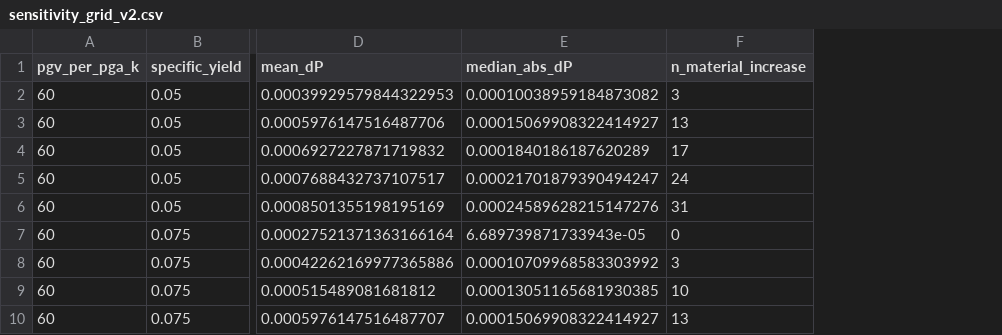
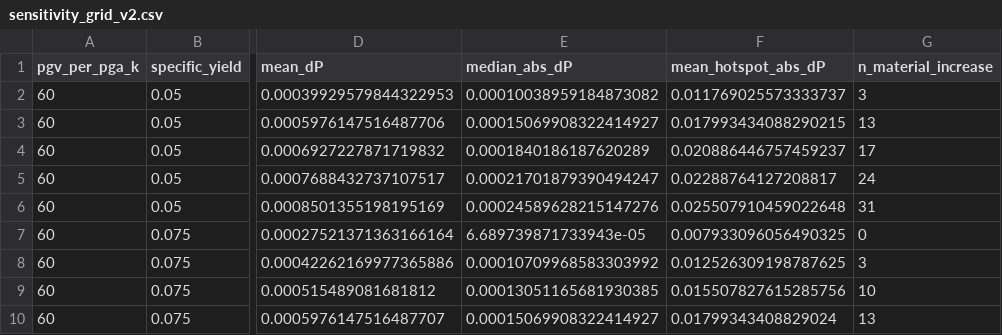
Before and after one commit to Johnsonlijian/groundwater-liquefaction-urban-hazard, a CSV file: data_derived/sensitivity_grid_v2.csv, drawn as a sheet; only a part is shown, gaps mark what is left out; the diff names each change by its address in the sheet, - before the commit and + after, or states it on an @@ line.

Commit message:
Upgrade Nature Water figures and sensitivity diagnostics

```diff
--- a/data_derived/sensitivity_grid_v2.csv
+++ b/data_derived/sensitivity_grid_v2.csv
+column F (mean_hotspot_abs_dP), rows 2-10: 0.011769025573333737 | 0.017993434088290215 | 0.020886446757459237 | 0.02288764127208817 | 0.025507910459022648 | 0.007933096056490325 | 0.012526309198787625 | 0.015507827615285756 | 0.01799343408829024
```
Also changed, not shown: data_derived/validation_evidence_matrix_v2.csv, 24 other files.
